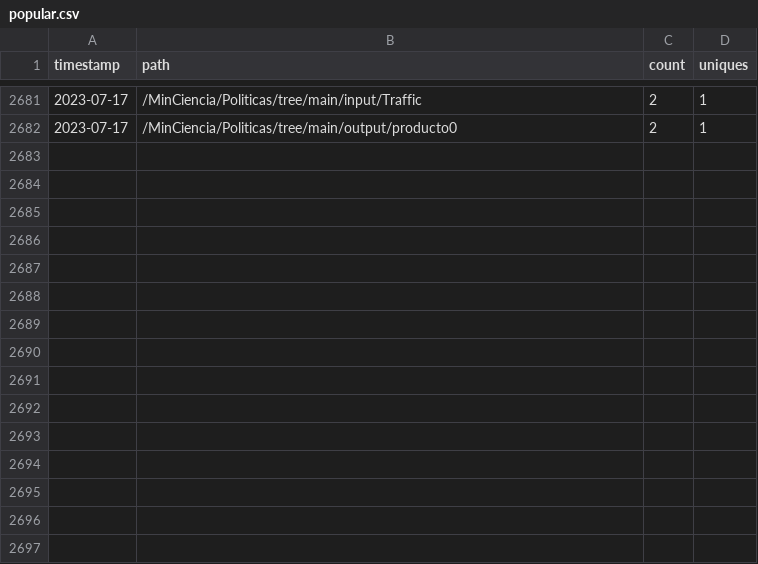
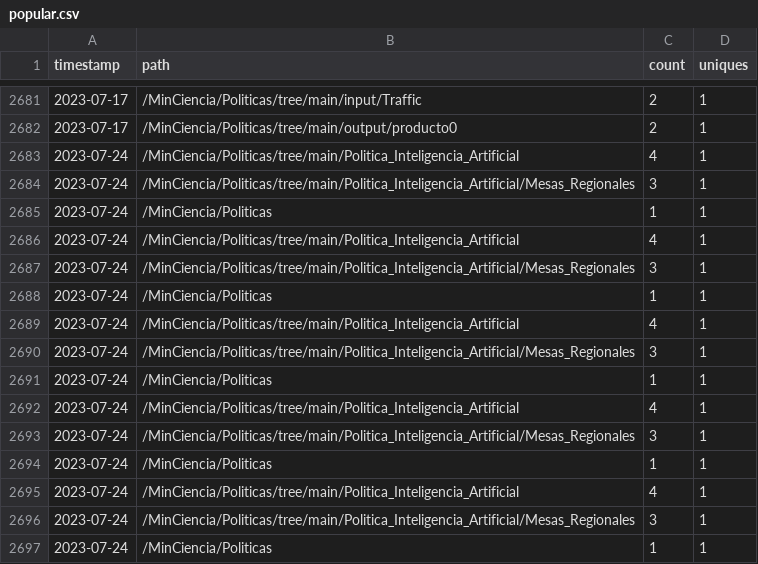
Before and after one commit to MinCiencia/Politicas, a CSV file: input/Traffic/popular.csv, drawn as a sheet; only a part is shown, gaps mark what is left out.

```diff
--- a/input/Traffic/popular.csv
+++ b/input/Traffic/popular.csv
@@ -2682 +2682,16 @@ timestamp,path,count,uniques
 2023-07-17,/MinCiencia/Politicas/tree/main/output/producto0,2,1
+2023-07-24,/MinCiencia/Politicas/tree/main/Politica_Inteligencia_Artificial,4,1
+2023-07-24,/MinCiencia/Politicas/tree/main/Politica_Inteligencia_Artificial/Mesas_Regionales,3,1
+2023-07-24,/MinCiencia/Politicas,1,1
+2023-07-24,/MinCiencia/Politicas/tree/main/Politica_Inteligencia_Artificial,4,1
+2023-07-24,/MinCiencia/Politicas/tree/main/Politica_Inteligencia_Artificial/Mesas_Regionales,3,1
+2023-07-24,/MinCiencia/Politicas,1,1
+2023-07-24,/MinCiencia/Politicas/tree/main/Politica_Inteligencia_Artificial,4,1
+2023-07-24,/MinCiencia/Politicas/tree/main/Politica_Inteligencia_Artificial/Mesas_Regionales,3,1
+2023-07-24,/MinCiencia/Politicas,1,1
+2023-07-24,/MinCiencia/Politicas/tree/main/Politica_Inteligencia_Artificial,4,1
+2023-07-24,/MinCiencia/Politicas/tree/main/Politica_Inteligencia_Artificial/Mesas_Regionales,3,1
+2023-07-24,/MinCiencia/Politicas,1,1
+2023-07-24,/MinCiencia/Politicas/tree/main/Politica_Inteligencia_Artificial,4,1
+2023-07-24,/MinCiencia/Politicas/tree/main/Politica_Inteligencia_Artificial/Mesas_Regionales,3,1
+2023-07-24,/MinCiencia/Politicas,1,1
```
Also changed, not shown: input/Traffic/clones.csv, input/Traffic/referrers.csv, 3 other files.
